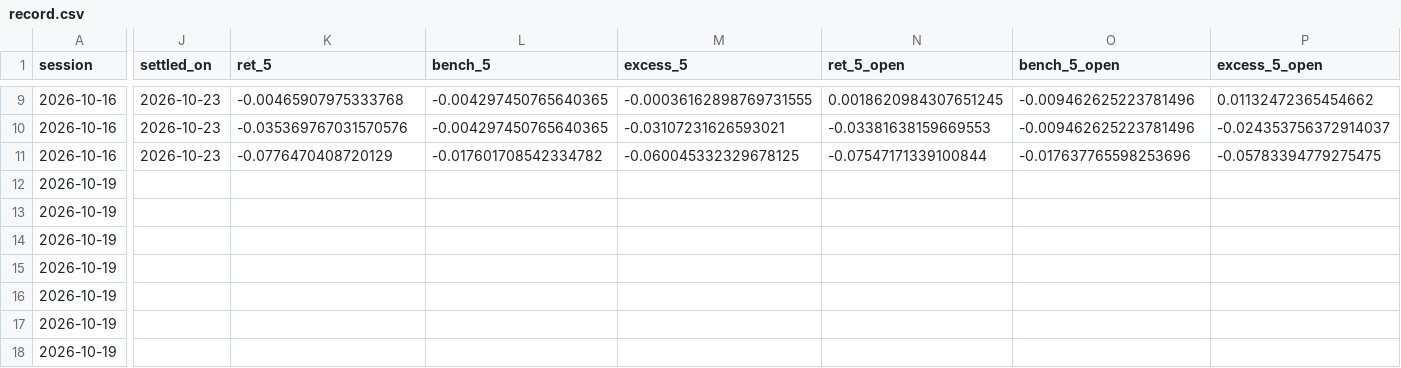
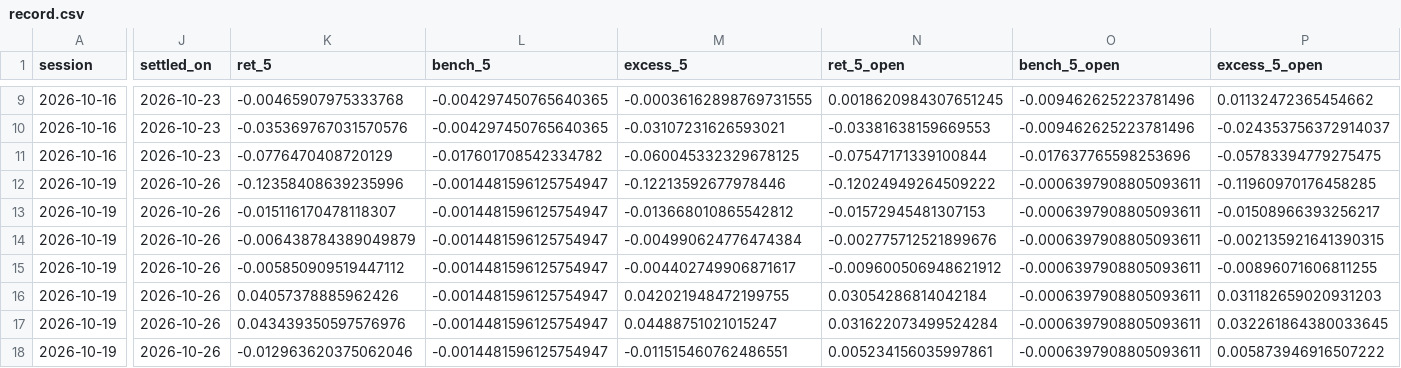
Before and after one commit to timzwang/ft-game, a CSV file: scan/record.csv, drawn as a sheet; only a part is shown, gaps mark what is left out; the diff covers the shown part only; the diff names each change by its address in the sheet, - before the commit and + after, or states it on an @@ line.

```diff
--- a/scan/record.csv
+++ b/scan/record.csv
-J12:J18 (settled_on): (empty)
+J12:J18 (settled_on): 2026-10-26
-K12 (ret_5): (empty)
+K12 (ret_5): -0.12358408639235996
-L12:L18 (bench_5): (empty)
+L12:L18 (bench_5): -0.0014481596125754947
-M12 (excess_5): (empty)
+M12 (excess_5): -0.12213592677978446
-N12 (ret_5_open): (empty)
+N12 (ret_5_open): -0.12024949264509222
-O12:O18 (bench_5_open): (empty)
+O12:O18 (bench_5_open): -0.0006397908805093611
-P12 (excess_5_open): (empty)
+P12 (excess_5_open): -0.11960970176458285
-K13 (ret_5): (empty)
+K13 (ret_5): -0.015116170478118307
-M13 (excess_5): (empty)
+M13 (excess_5): -0.013668010865542812
-N13 (ret_5_open): (empty)
+N13 (ret_5_open): -0.01572945481307153
-P13 (excess_5_open): (empty)
+P13 (excess_5_open): -0.01508966393256217
-K14 (ret_5): (empty)
+K14 (ret_5): -0.006438784389049879
-M14 (excess_5): (empty)
+M14 (excess_5): -0.004990624776474384
-N14 (ret_5_open): (empty)
+N14 (ret_5_open): -0.002775712521899676
-P14 (excess_5_open): (empty)
+P14 (excess_5_open): -0.002135921641390315
-K15 (ret_5): (empty)
+K15 (ret_5): -0.005850909519447112
-M15 (excess_5): (empty)
+M15 (excess_5): -0.004402749906871617
-N15 (ret_5_open): (empty)
+N15 (ret_5_open): -0.009600506948621912
-P15 (excess_5_open): (empty)
+P15 (excess_5_open): -0.00896071606811255
-K16 (ret_5): (empty)
+K16 (ret_5): 0.04057378885962426
-M16 (excess_5): (empty)
+M16 (excess_5): 0.042021948472199755
-N16 (ret_5_open): (empty)
+N16 (ret_5_open): 0.03054286814042184
-P16 (excess_5_open): (empty)
+P16 (excess_5_open): 0.031182659020931203
-K17 (ret_5): (empty)
+K17 (ret_5): 0.043439350597576976
-M17 (excess_5): (empty)
+M17 (excess_5): 0.04488751021015247
-N17 (ret_5_open): (empty)
+N17 (ret_5_open): 0.031622073499524284
-P17 (excess_5_open): (empty)
+P17 (excess_5_open): 0.032261864380033645
-K18 (ret_5): (empty)
+K18 (ret_5): -0.012963620375062046
-M18 (excess_5): (empty)
+M18 (excess_5): -0.011515460762486551
-N18 (ret_5_open): (empty)
+N18 (ret_5_open): 0.005234156035997861
-P18 (excess_5_open): (empty)
+P18 (excess_5_open): 0.005873946916507222
```
Also changed, not shown: 10 added rows and 21 edited cells elsewhere in this file, scan/latest.csv, 3 other files.
